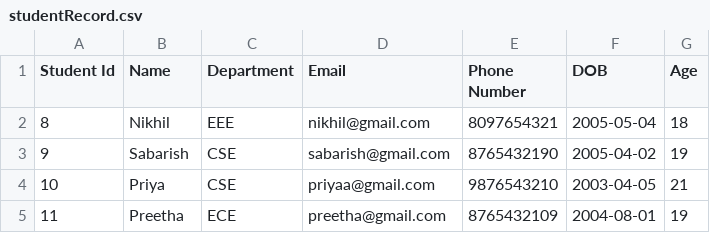
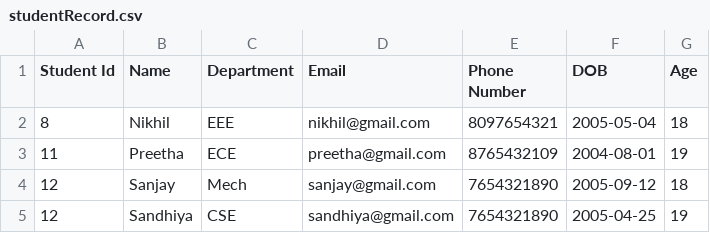
Before and after one commit to PRIYAKAMARAJ2003/StudentCrudPython, a CSV file: studentRecord.csv, drawn as a sheet.

```diff
--- a/studentRecord.csv
+++ b/studentRecord.csv
@@ -2,4 +2,4 @@ Student Id,Name,Department,Email,Phone Number,DOB,Age
 8,Nikhil,EEE,nikhil@gmail.com,8097654321,2005-05-04,18
-9,Sabarish,CSE,sabarish@gmail.com,8765432190,2005-04-02,19
-10,Priya,CSE,priyaa@gmail.com,9876543210,2003-04-05,21
 11,Preetha,ECE,preetha@gmail.com,8765432109,2004-08-01,19
+12,Sanjay,Mech,sanjay@gmail.com,7654321890,2005-09-12,18
+12,Sandhiya,CSE,sandhiya@gmail.com,7654321890,2005-04-25,19
```
Also changed, not shown: 1 other file.
